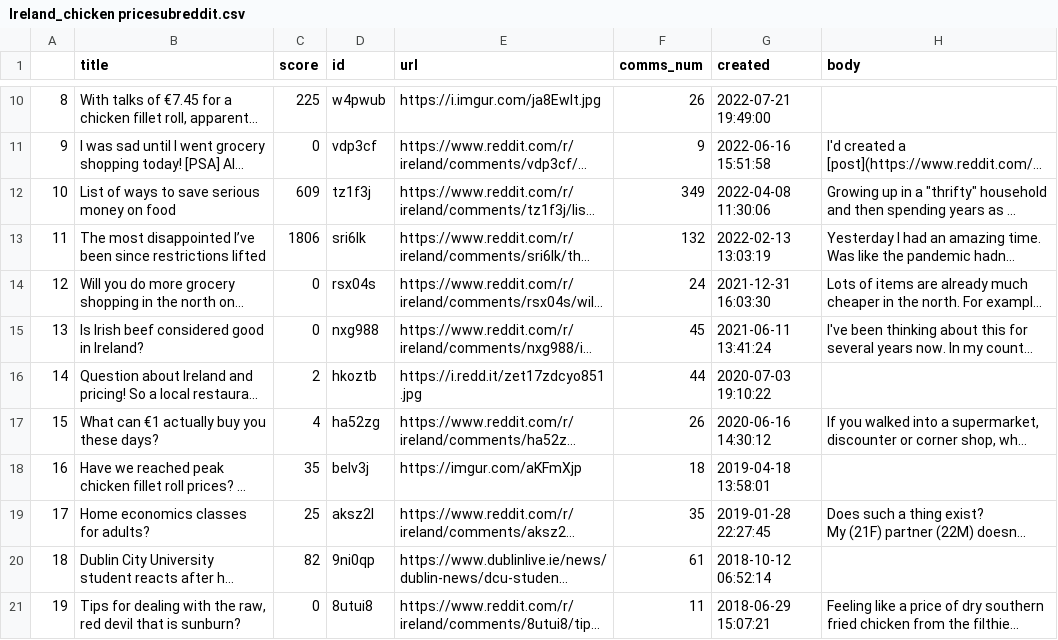
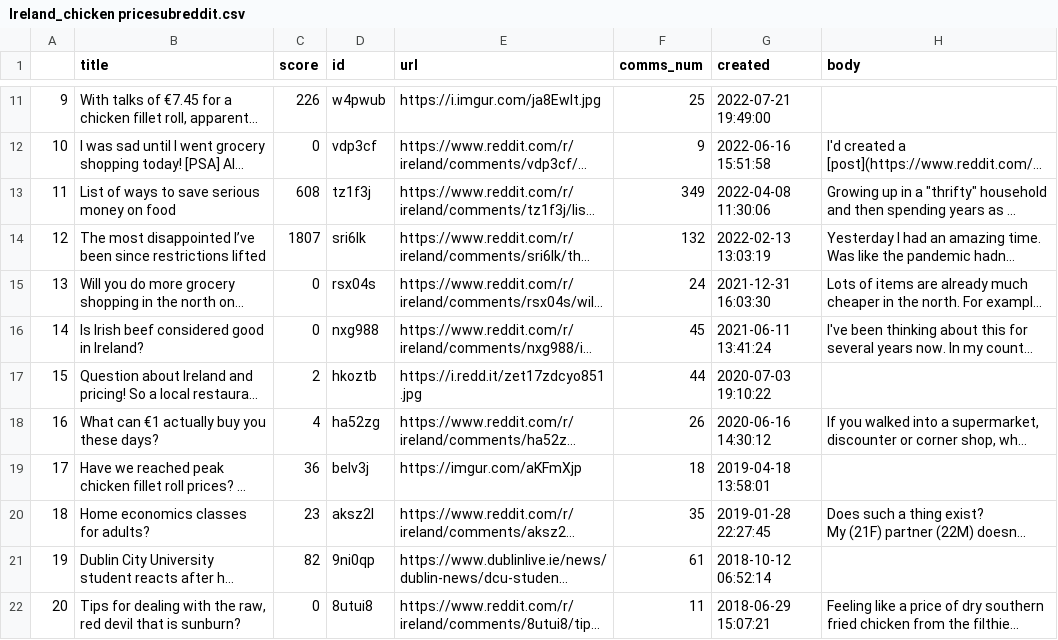
Before and after one commit to Juliet-Blue/sba22307-CA2, a CSV file: text_data/Ireland_chicken pricesubreddit.csv, drawn as a sheet; only a part is shown, gaps mark what is left out; long unchanged cells end in …; addresses are those after the commit; the diff covers the shown part only; the diff names each change by its address in the sheet, - before the commit and + after, or states it on an @@ line.

```diff
--- a/text_data/Ireland_chicken pricesubreddit.csv
+++ b/text_data/Ireland_chicken pricesubreddit.csv
@@ column A renumbered from row 3 down @@
-C11 (score): 225
+C11 (score): 226
-F11 (comms_num): 26
+F11 (comms_num): 25
-C13 (score): 609
+C13 (score): 608
-C14 (score): 1806
+C14 (score): 1807
-C19 (score): 35
+C19 (score): 36
-C20 (score): 25
+C20 (score): 23
```
Also changed, not shown: 1 added row and 6 edited cells elsewhere in this file, text_data/Ireland_chicken costsubreddit.csv, 9 other files.
